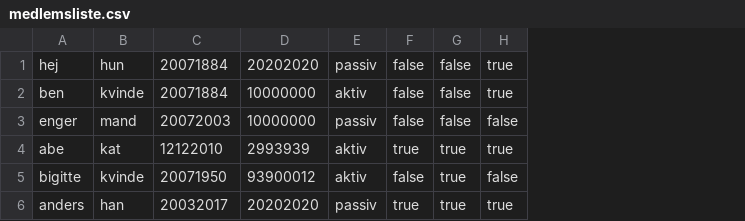
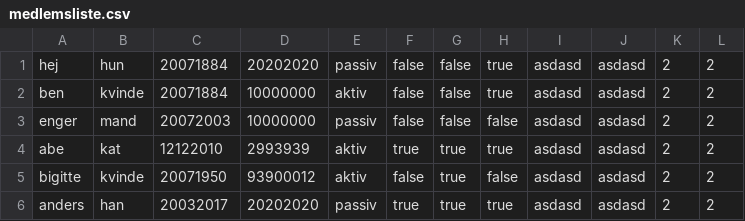
Before and after one commit to EdinDe/Sv-mmeklub, a CSV file: medlemsliste.csv, drawn as a sheet; the diff names each change by its address in the sheet, - before the commit and + after, or states it on an @@ line.

```diff
--- a/medlemsliste.csv
+++ b/medlemsliste.csv
+column I, rows 1-6: all asdasd
+column J, rows 1-6: all asdasd
+column K, rows 1-6: all 2
+column L, rows 1-6: all 2
```
Also changed, not shown: 5 other files.
